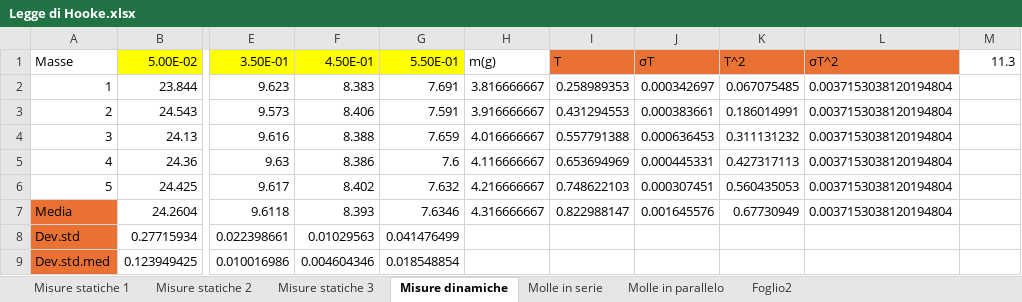
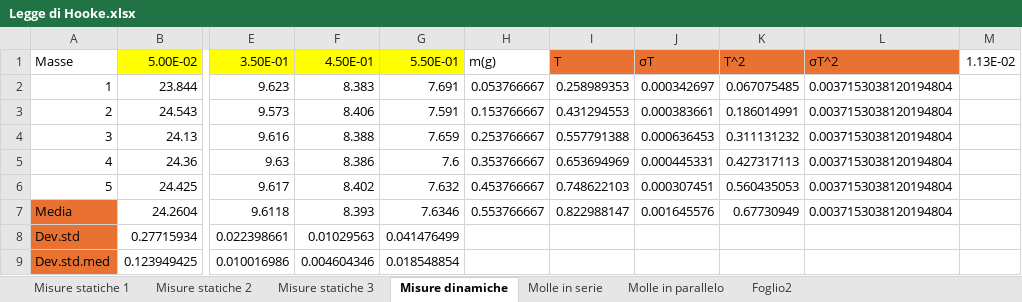
Before and after one commit to matteodeclich/Esperienze-in-laboratorio, an Excel workbook: Legge di Hooke.xlsx, sheet Misure dinamiche, drawn as a sheet; only a part is shown, gaps mark what is left out; values as stored, in another font and other column widths than the file's, no borders; the diff names each change by its address in the sheet, - before the commit and + after, or states it on an @@ line.

Commit message:
Aggiornamento file excel

```diff
--- a/Legge di Hooke.xlsx (sheet Misure dinamiche)
+++ b/Legge di Hooke.xlsx (sheet Misure dinamiche)
-M1: 11.3
+M1: 1.13E-02
-H2: 3.816666667
+H2: 0.053766667
-H3: 3.916666667
+H3: 0.153766667
-H4: 4.016666667
+H4: 0.253766667
-H5: 4.116666667
+H5: 0.353766667
-H6: 4.216666667
+H6: 0.453766667
-H7: 4.316666667
+H7: 0.553766667
```
